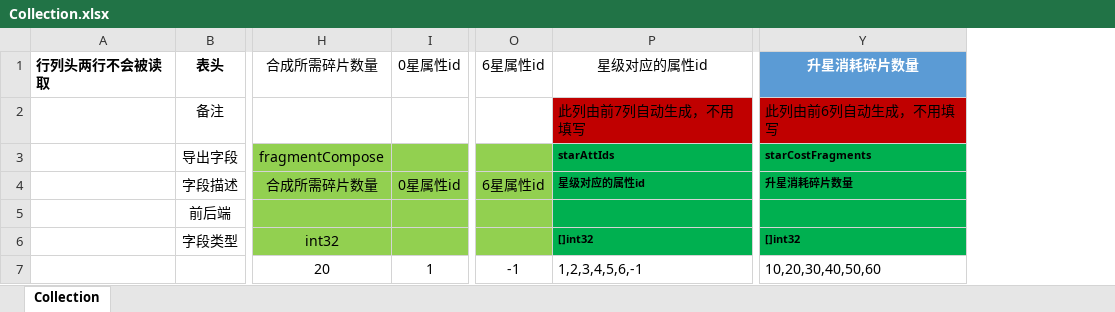
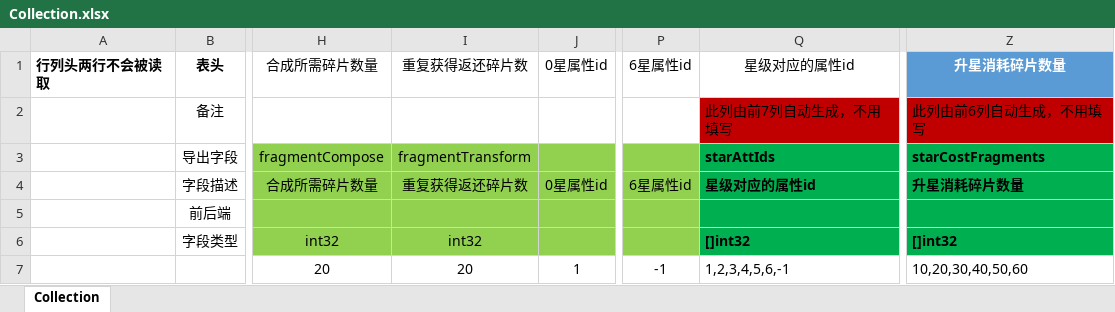
Before and after one commit to east-eden/server, an Excel workbook: config/excel/Collection.xlsx, sheet Collection, drawn as a sheet; only a part is shown, gaps mark what is left out; values as stored, in another font and other column widths than the file's, no borders; table styles not drawn; addresses are those after the commit; the diff names each change by its address in the sheet, - before the commit and + after, or states it on an @@ line.

```diff
--- a/config/excel/Collection.xlsx (sheet Collection)
+++ b/config/excel/Collection.xlsx (sheet Collection)
+column I, rows 1-7: 重复获得返还碎片数 |  | fragmentTransform | 重复获得返还碎片数 |  | int32 | 20
@@ Q3:Q4 text size: larger @@
@@ Z3:Z4 text size: larger @@
@@ Q6 text size: larger @@
@@ Z6 text size: larger @@
```
Also changed, not shown: formulas that keep their value, 33 other files.
